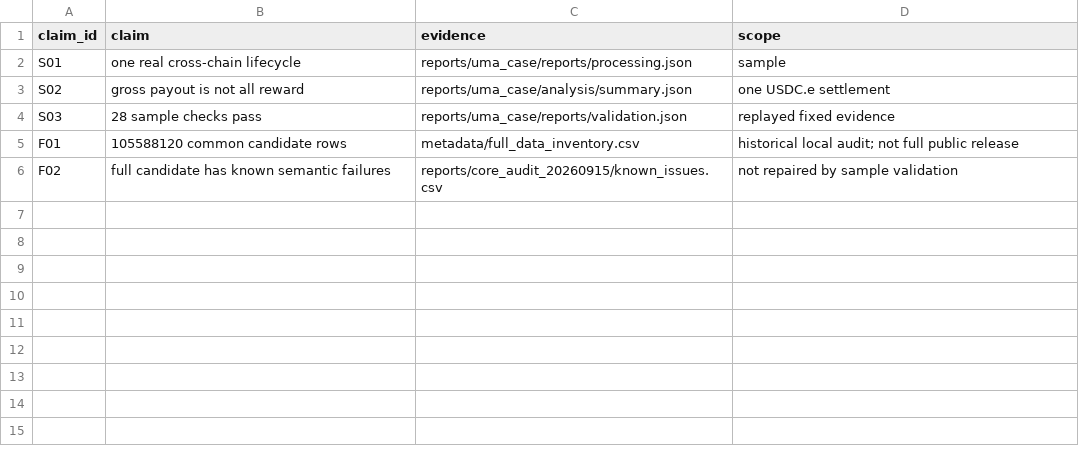
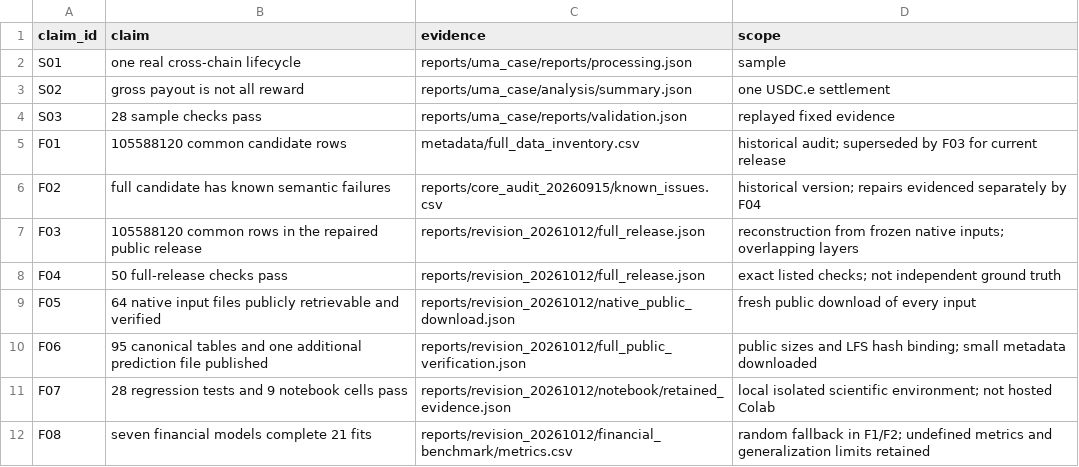
Before and after one commit to Oracle4CEG/Oracle4SD-Atlas, a CSV file: metadata/claim_evidence.csv, drawn as a sheet.

Commit message:
Publish verified full Atlas data, experiments and usable reconstruction guide

```diff
--- a/metadata/claim_evidence.csv
+++ b/metadata/claim_evidence.csv
@@ -4,3 +4,9 @@ S02,gross payout is not all reward,reports/uma_case/analysis/summary.json,one US
 S03,28 sample checks pass,reports/uma_case/reports/validation.json,replayed fixed evidence
-F01,105588120 common candidate rows,metadata/full_data_inventory.csv,historical local audit; not full public release
-F02,full candidate has known semantic failures,reports/core_audit_20260915/known_issues.csv,not repaired by sample validation
+F01,105588120 common candidate rows,metadata/full_data_inventory.csv,historical audit; superseded by F03 for current release
+F02,full candidate has known semantic failures,reports/core_audit_20260915/known_issues.csv,historical version; repairs evidenced separately by F04
+F03,105588120 common rows in the repaired public release,reports/revision_20261012/full_release.json,reconstruction from frozen native inputs; overlapping layers
+F04,50 full-release checks pass,reports/revision_20261012/full_release.json,exact listed checks; not independent ground truth
+F05,64 native input files publicly retrievable and verified,reports/revision_20261012/native_public_download.json,fresh public download of every input
+F06,95 canonical tables and one additional prediction file published,reports/revision_20261012/full_public_verification.json,public sizes and LFS hash binding; small metadata downloaded
+F07,28 regression tests and 9 notebook cells pass,reports/revision_20261012/notebook/retained_evidence.json,local isolated scientific environment; not hosted Colab
+F08,seven financial models complete 21 fits,reports/revision_20261012/financial_benchmark/metrics.csv,random fallback in F1/F2; undefined metrics and generalization limits retained
```
Also changed, not shown: metadata/release_checklist.csv, metadata/reproduction_record.csv, 51 other files.
